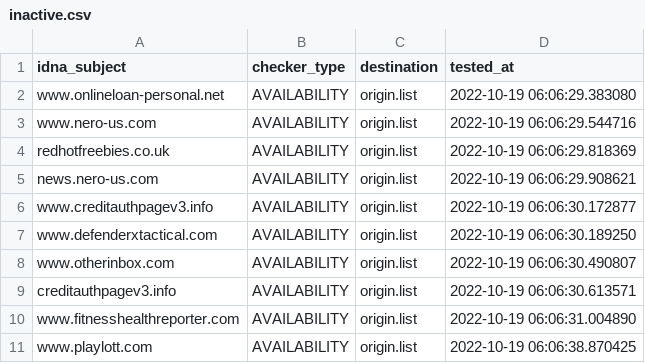
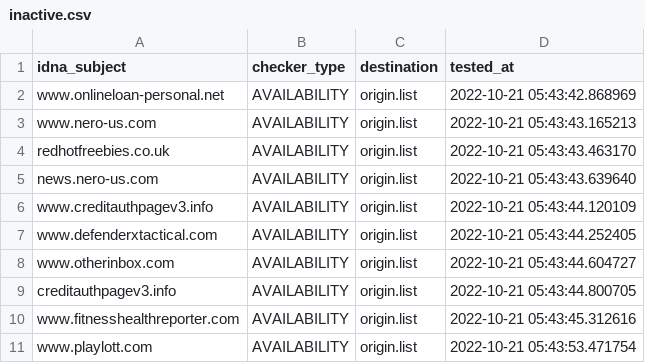
Before and after one commit to dead-hosts/add.Spam_git_FadeMind, a CSV file: .pyfunceble/inactive.csv, drawn as a sheet.

```diff
--- a/.pyfunceble/inactive.csv
+++ b/.pyfunceble/inactive.csv
@@ -1,11 +1,11 @@
 idna_subject,checker_type,destination,tested_at
-www.onlineloan-personal.net,AVAILABILITY,origin.list,2022-10-19 06:06:29.383080
-www.nero-us.com,AVAILABILITY,origin.list,2022-10-19 06:06:29.544716
-redhotfreebies.co.uk,AVAILABILITY,origin.list,2022-10-19 06:06:29.818369
-news.nero-us.com,AVAILABILITY,origin.list,2022-10-19 06:06:29.908621
-www.creditauthpagev3.info,AVAILABILITY,origin.list,2022-10-19 06:06:30.172877
-www.defenderxtactical.com,AVAILABILITY,origin.list,2022-10-19 06:06:30.189250
-www.otherinbox.com,AVAILABILITY,origin.list,2022-10-19 06:06:30.490807
-creditauthpagev3.info,AVAILABILITY,origin.list,2022-10-19 06:06:30.613571
-www.fitnesshealthreporter.com,AVAILABILITY,origin.list,2022-10-19 06:06:31.004890
-www.playlott.com,AVAILABILITY,origin.list,2022-10-19 06:06:38.870425
+www.onlineloan-personal.net,AVAILABILITY,origin.list,2022-10-21 05:43:42.868969
+www.nero-us.com,AVAILABILITY,origin.list,2022-10-21 05:43:43.165213
+redhotfreebies.co.uk,AVAILABILITY,origin.list,2022-10-21 05:43:43.463170
+news.nero-us.com,AVAILABILITY,origin.list,2022-10-21 05:43:43.639640
+www.creditauthpagev3.info,AVAILABILITY,origin.list,2022-10-21 05:43:44.120109
+www.defenderxtactical.com,AVAILABILITY,origin.list,2022-10-21 05:43:44.252405
+www.otherinbox.com,AVAILABILITY,origin.list,2022-10-21 05:43:44.604727
+creditauthpagev3.info,AVAILABILITY,origin.list,2022-10-21 05:43:44.800705
+www.fitnesshealthreporter.com,AVAILABILITY,origin.list,2022-10-21 05:43:45.312616
+www.playlott.com,AVAILABILITY,origin.list,2022-10-21 05:43:53.471754
```
Also changed, not shown: 11 other files.
